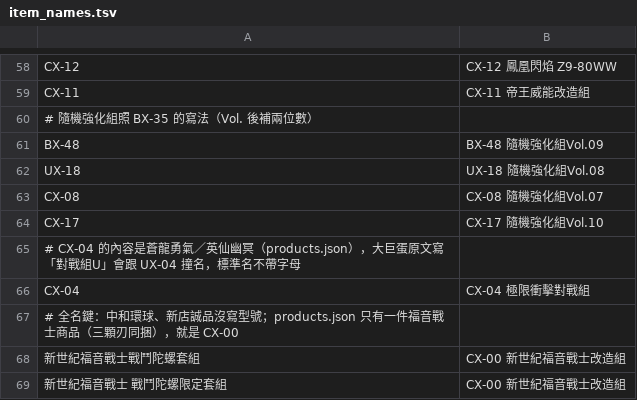
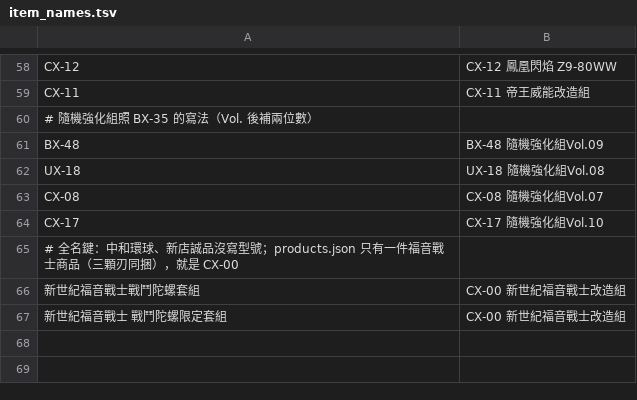
Before and after one commit to wowack7/beybuilder, a TSV file: data/draw/item_names.tsv, drawn as a sheet; only a part is shown, gaps mark what is left out.

Commit message:
fix(draw): 大巨蛋 CX-04 極限衝擊對戰組U 改回 UX-04

```diff
--- a/data/draw/item_names.tsv
+++ b/data/draw/item_names.tsv
@@ -64,4 +64,2 @@ CX-08	CX-08 隨機強化組Vol.07
 CX-17	CX-17 隨機強化組Vol.10
-# CX-04 的內容是蒼龍勇氣／英仙幽冥（products.json），大巨蛋原文寫「對戰組U」會跟 UX-04 撞名，標準名不帶字母
-CX-04	CX-04 極限衝擊對戰組
 # 全名鍵：中和環球、新店誠品沒寫型號；products.json 只有一件福音戰士商品（三顆刃同捆），就是 CX-00
```
Also changed, not shown: 3 other files.
